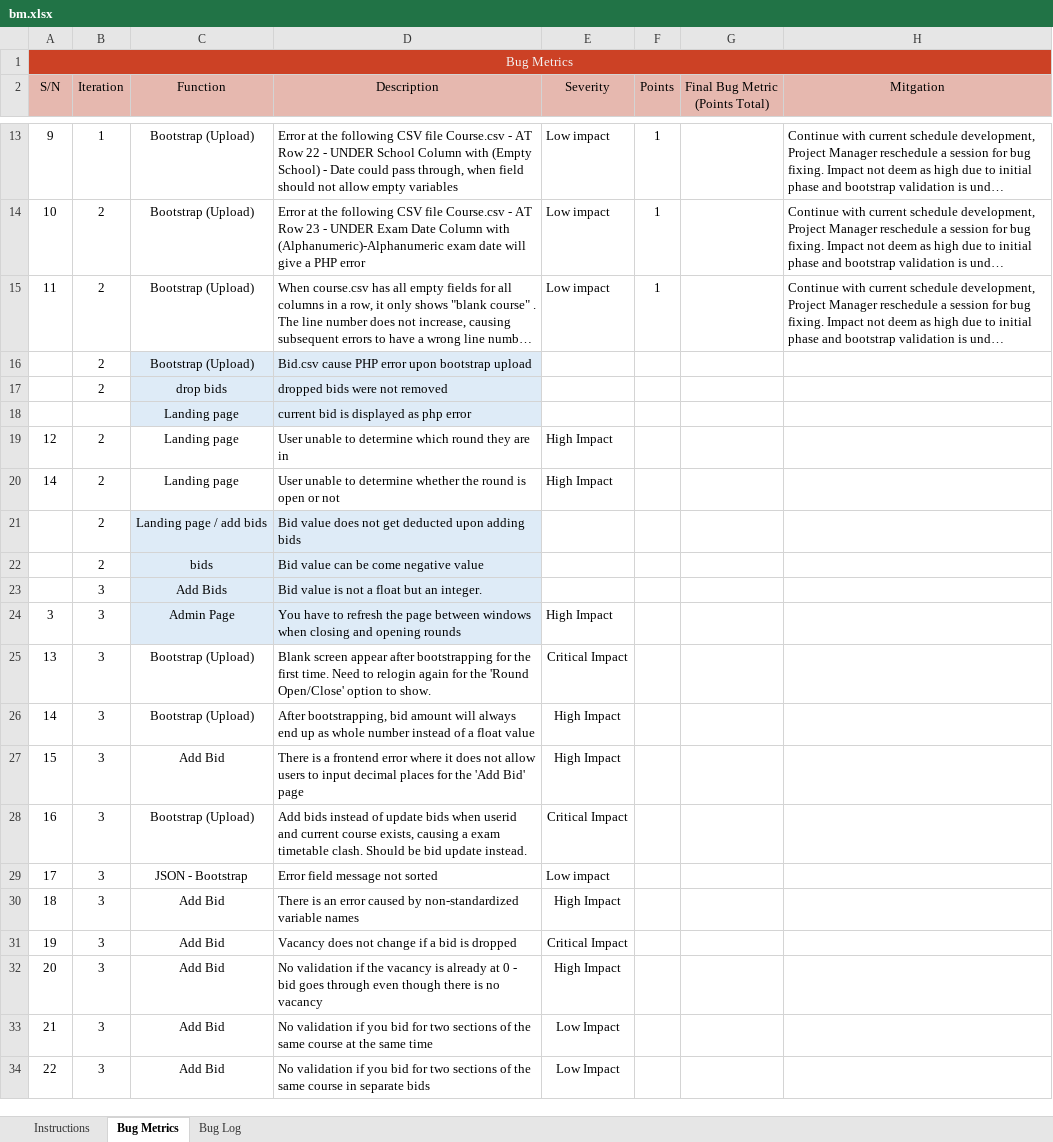
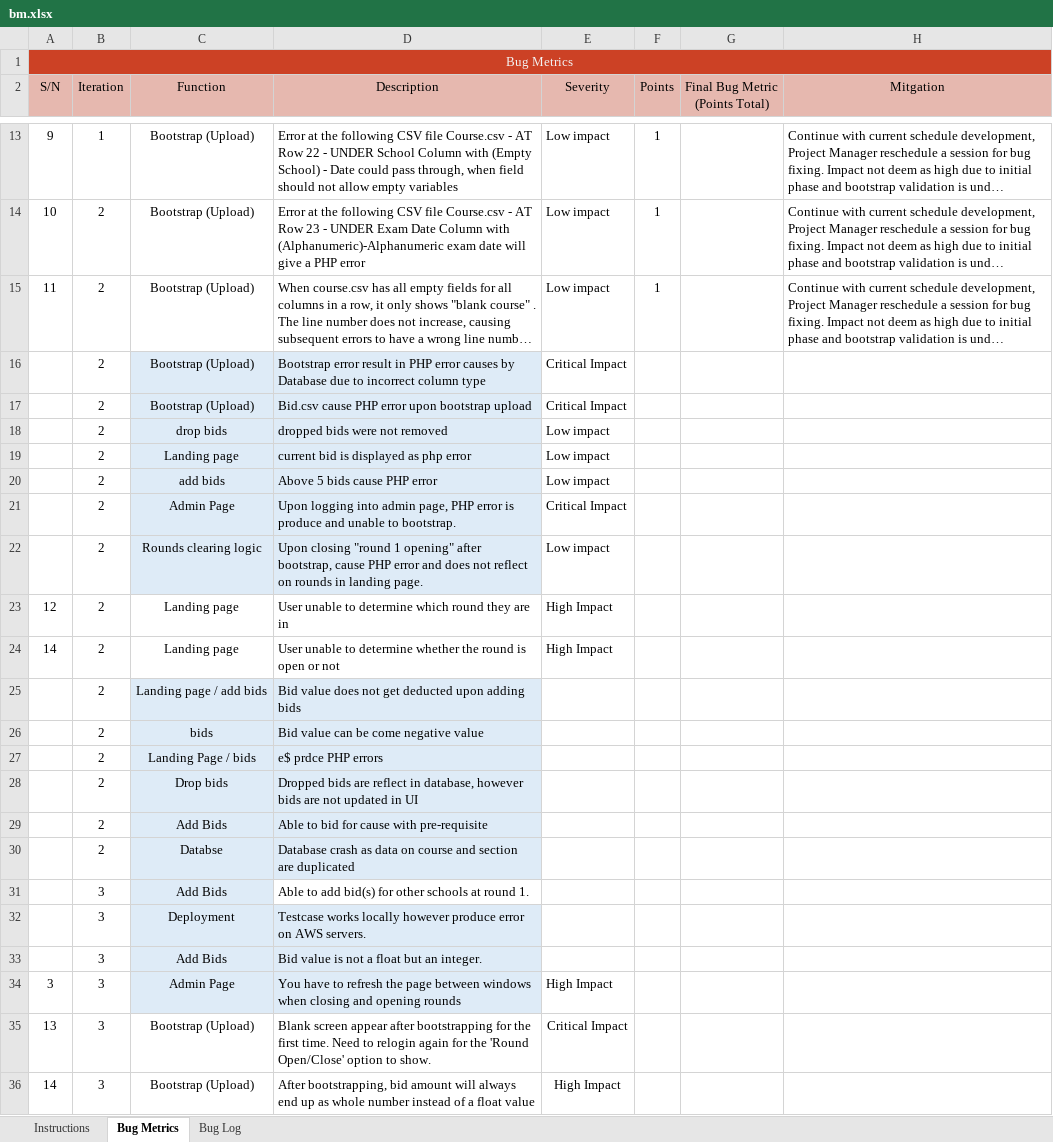
Before and after one commit to simshengqin/IS212, an Excel workbook: metrics/bm.xlsx, sheet Bug Metrics, drawn as a sheet; only a part is shown, gaps mark what is left out; the shorter side is filled out with more unchanged rows; long unchanged cells end in …; values as stored, in another font and other column widths than the file's, no borders; conditional formats not drawn; addresses are those after the commit; the diff names each change by its address in the sheet, - before the commit and + after, or states it on an @@ line.

```diff
--- a/metrics/bm.xlsx (sheet Bug Metrics)
+++ b/metrics/bm.xlsx (sheet Bug Metrics)
+row 16:  | 2 | Bootstrap (Upload) | Bootstrap error result in PHP error causes by Database due to incorrect column type | Critical Impact
-E17 (Severity): (empty)
+E17 (Severity): Critical Impact
-E18:E19 (Severity): (empty)
+E18:E19 (Severity): Low impact
-B19 (Iteration): (empty)
+B19 (Iteration): 2
+row 20:  | 2 | add bids | Above 5 bids cause PHP error | Low impact
+row 21:  | 2 | Admin Page | Upon logging into admin page, PHP error is produce and unable to bootstrap. | Critical Impact
+row 22:  | 2 | Rounds clearing logic | Upon closing "round 1 opening" after bootstrap, cause PHP error and does not reflect on rounds in landing page. | Low impact
+row 27:  | 2 | Landing Page / bids | e$ prdce PHP errors
+row 28:  | 2 | Drop bids | Dropped bids are reflect in database, however bids are not updated in UI
+row 29:  | 2 | Add Bids | Able to bid for cause with pre-requisite
+row 30:  | 2 | Databse | Database crash as data on course and section are duplicated
+row 31:  | 3 | Add Bids | Able to add bid(s) for other schools at round 1.
+row 32:  | 3 | Deployment | Testcase works locally however produce error on AWS servers.
```
Also changed, not shown: sheet Bug Log.
